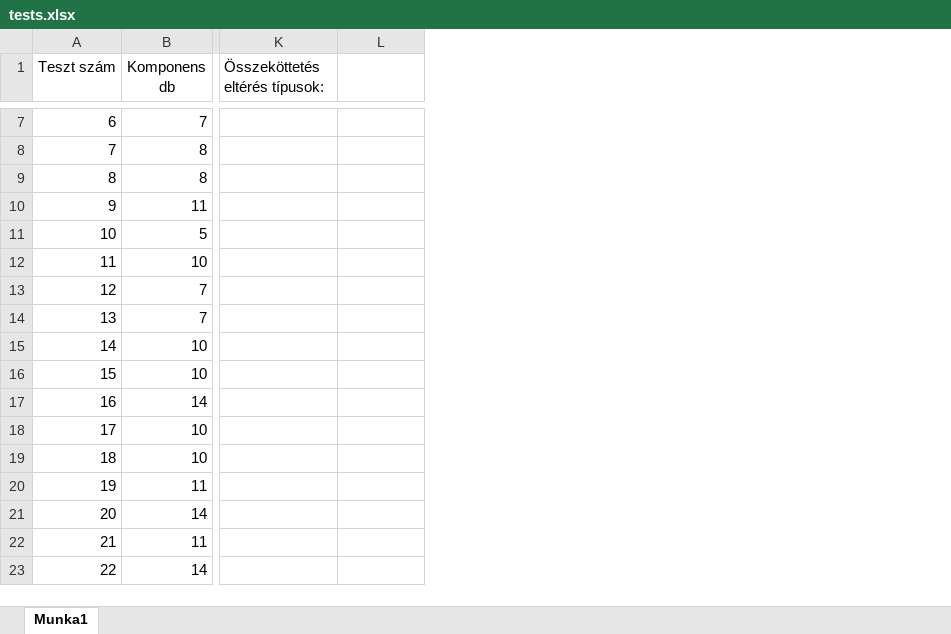
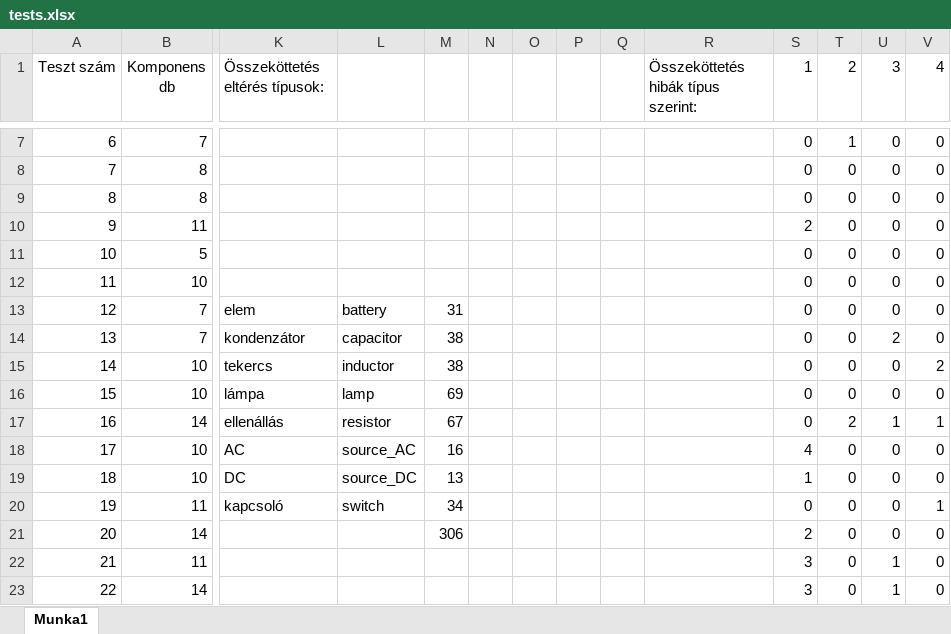
Before and after one commit to AnonymDavid/szakdolgozat, an Excel workbook: tests.xlsx, sheet Munka1, drawn as a sheet; only a part is shown, gaps mark what is left out; values as stored, in another font and other column widths than the file's, no borders; the diff covers the shown part only; the diff names each change by its address in the sheet, - before the commit and + after, or states it on an @@ line.

```diff
--- a/tests.xlsx (sheet Munka1)
+++ b/tests.xlsx (sheet Munka1)
+column M, rows 13-21: 31 | 38 | 38 | 69 | 67 | 16 | 13 | 34 | 306
+column N, empty
+column O, empty
+column P, empty
+column Q, empty
+column R, row 1: Összeköttetés hibák típus szerint:
+column S (1), rows 7-23: 0 | 0 | 0 | 2 | 0 | 0 | 0 | 0 | 0 | 0 | 0 | 4 | 1 | 0 | 2 | 3 | 3
+column T (2), rows 7-23: 1 | 0 | 0 | 0 | 0 | 0 | 0 | 0 | 0 | 0 | 2 | 0 | 0 | 0 | 0 | 0 | 0
+column U (3), rows 7-23: 0 | 0 | 0 | 0 | 0 | 0 | 0 | 2 | 0 | 0 | 1 | 0 | 0 | 0 | 0 | 1 | 1
+column V (4), rows 7-23: 0 | 0 | 0 | 0 | 0 | 0 | 0 | 0 | 2 | 0 | 1 | 0 | 0 | 1 | 0 | 0 | 0
-K13 (Összeköttetés eltérés típusok:): (empty)
+K13 (Összeköttetés eltérés típusok:): elem
-L13: (empty)
+L13: battery
-K14 (Összeköttetés eltérés típusok:): (empty)
+K14 (Összeköttetés eltérés típusok:): kondenzátor
-L14: (empty)
+L14: capacitor
-K15 (Összeköttetés eltérés típusok:): (empty)
+K15 (Összeköttetés eltérés típusok:): tekercs
-L15: (empty)
+L15: inductor
-K16 (Összeköttetés eltérés típusok:): (empty)
+K16 (Összeköttetés eltérés típusok:): lámpa
-L16: (empty)
+L16: lamp
-K17 (Összeköttetés eltérés típusok:): (empty)
+K17 (Összeköttetés eltérés típusok:): ellenállás
-L17: (empty)
+L17: resistor
-K18 (Összeköttetés eltérés típusok:): (empty)
+K18 (Összeköttetés eltérés típusok:): AC
-L18: (empty)
+L18: source_AC
-K19 (Összeköttetés eltérés típusok:): (empty)
+K19 (Összeköttetés eltérés típusok:): DC
-L19: (empty)
+L19: source_DC
-K20 (Összeköttetés eltérés típusok:): (empty)
+K20 (Összeköttetés eltérés típusok:): kapcsoló
-L20: (empty)
+L20: switch
```
Also changed, not shown: 5 added rows and 2 edited cells elsewhere in this sheet, 9 other files.
